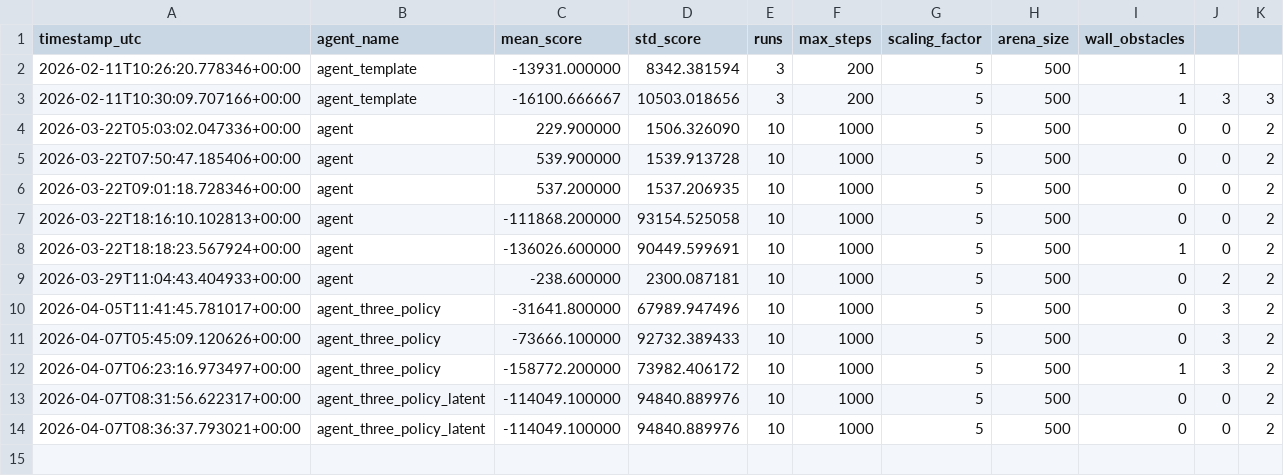
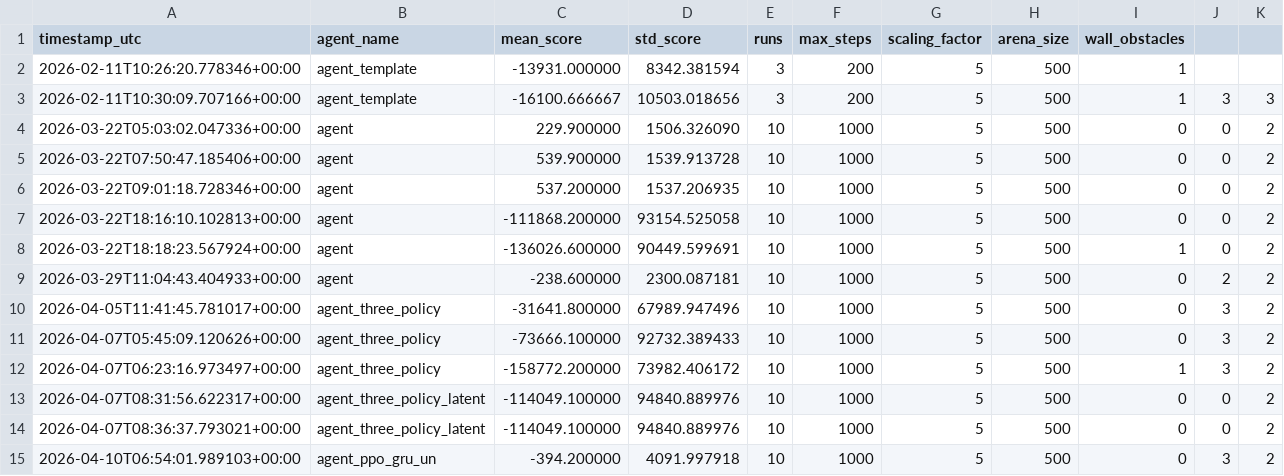
Before and after one commit to RishavIITK22/CS780-OBELIX, a CSV file: leaderboard.csv, drawn as a sheet; the diff names each change by its address in the sheet, - before the commit and + after, or states it on an @@ line.

```diff
--- a/leaderboard.csv
+++ b/leaderboard.csv
+row 15: 2026-04-10T06:54:01.989103+00:00 | agent_ppo_gru_un | -394.200000 | 4091.997918 | 10 | 1000 | 5 | 500 | 0 | 3 | 2
```
Also changed, not shown: 37 other files.
